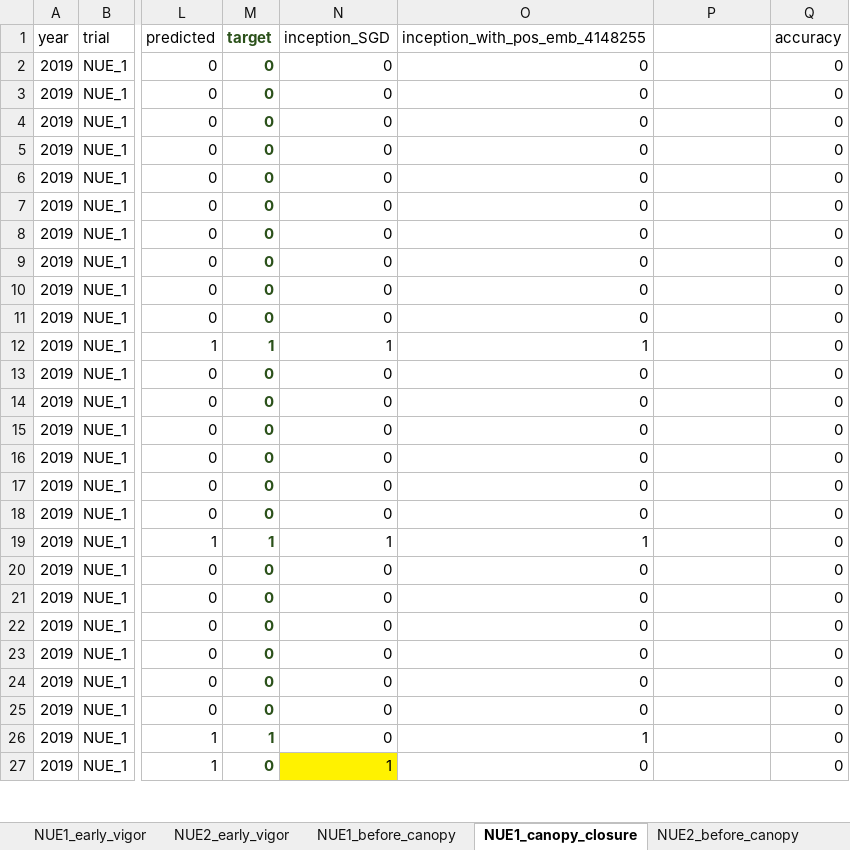
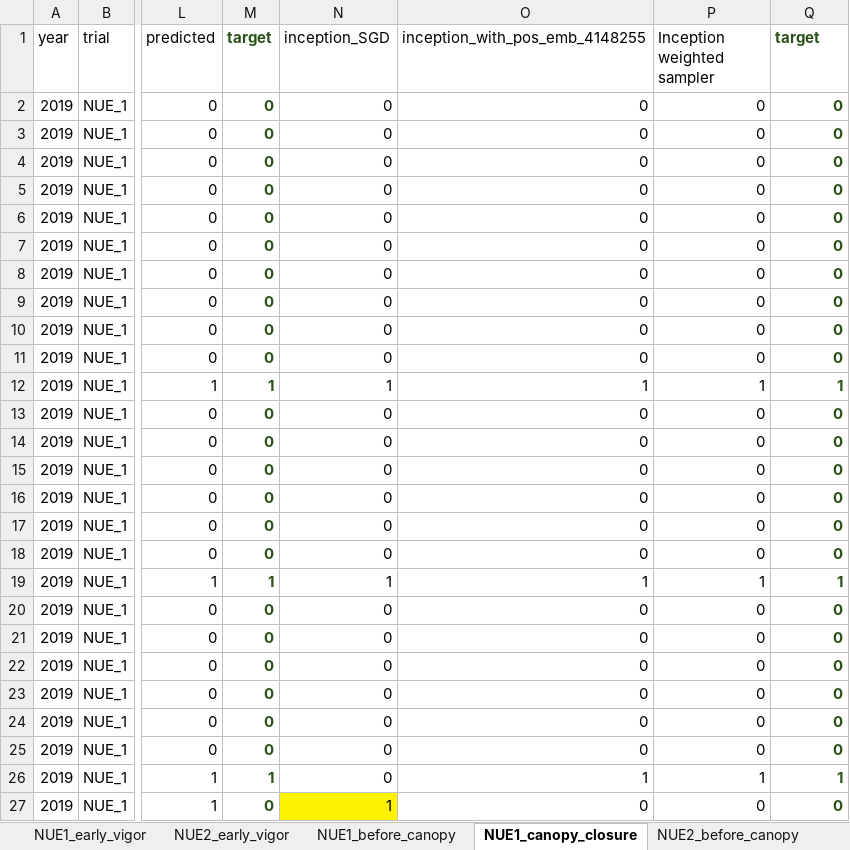
Before and after one commit to phuens/plot-finder, an Excel workbook: dataset/investigate.xlsx, sheet NUE1_canopy_closure, drawn as a sheet; only a part is shown, gaps mark what is left out; values as stored, in another font and other column widths than the file's, no borders; the diff covers the shown part only; the diff names each change by its address in the sheet, - before the commit and + after, or states it on an @@ line.

```diff
--- a/dataset/investigate.xlsx (sheet NUE1_canopy_closure)
+++ b/dataset/investigate.xlsx (sheet NUE1_canopy_closure)
-P1: (empty)
+P1: Inception weighted sampler
-Q1: accuracy
+Q1: target
@@ Q1:Q27 bold: off → on, text colour: black → #2B511A @@
-P2:P11 (Inception weighted sampler): (empty)
+P2:P11 (Inception weighted sampler): 0
-P12 (Inception weighted sampler): (empty)
+P12 (Inception weighted sampler): 1
-Q12 (target): 0
+Q12 (target): 1
-P13:P18 (Inception weighted sampler): (empty)
+P13:P18 (Inception weighted sampler): 0
-P19 (Inception weighted sampler): (empty)
+P19 (Inception weighted sampler): 1
-Q19 (target): 0
+Q19 (target): 1
-P20:P25 (Inception weighted sampler): (empty)
+P20:P25 (Inception weighted sampler): 0
-P26 (Inception weighted sampler): (empty)
+P26 (Inception weighted sampler): 1
-Q26 (target): 0
+Q26 (target): 1
-P27 (Inception weighted sampler): (empty)
+P27 (Inception weighted sampler): 0
```
Also changed, not shown: 895 edited cells and cell formats elsewhere in this sheet, sheet NUE2_canopy_closure, sheet NUE1_before_canopy, sheet NUE1_flowering, sheet NUE1_early_vigor, sheet NUE2_before_canopy, sheet NUE2_flowering, 1 more sheet, formulas that keep their value, 21 other files.
